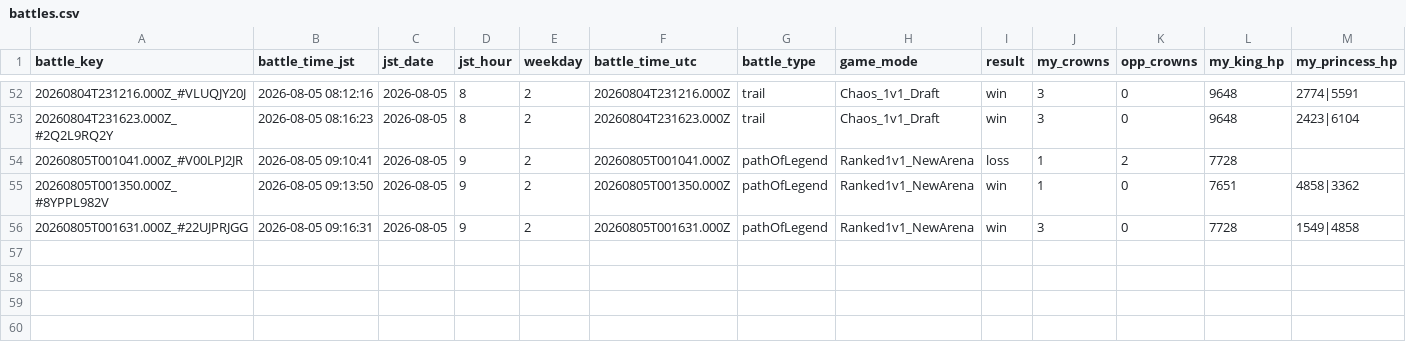
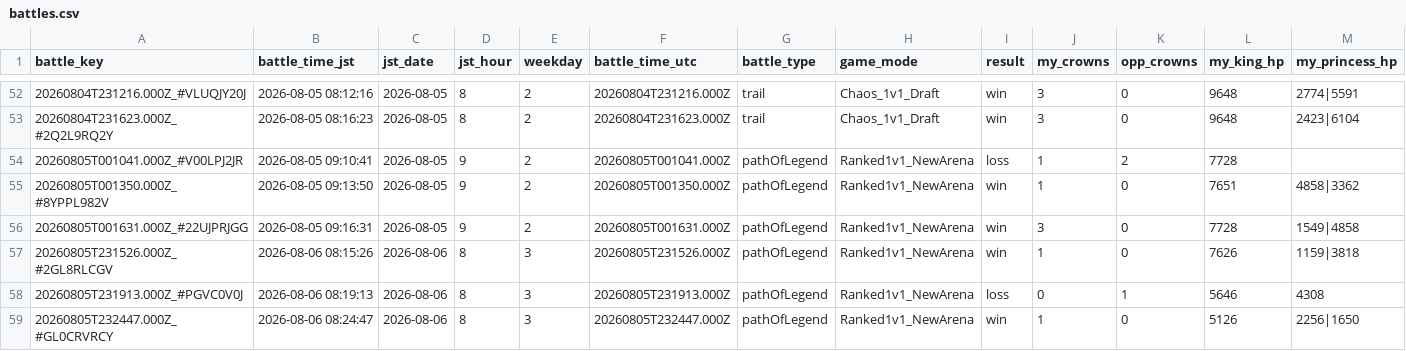
Before and after one commit to koh01201/clash-log, a CSV file: battles.csv, drawn as a sheet; only a part is shown, gaps mark what is left out; rows hold the shown columns only; the diff names each change by its address in the sheet, - before the commit and + after, or states it on an @@ line.

```diff
--- a/battles.csv
+++ b/battles.csv
+row 57: 20260805T231526.000Z_#2GL8RLCGV | 2026-08-06 08:15:26 | 2026-08-06 | 8 | 3 | 20260805T231526.000Z | pathOfLegend | Ranked1v1_NewArena | win | 1 | 0 | 7626 | 1159|3818
+row 58: 20260805T231913.000Z_#PGVC0V0J | 2026-08-06 08:19:13 | 2026-08-06 | 8 | 3 | 20260805T231913.000Z | pathOfLegend | Ranked1v1_NewArena | loss | 0 | 1 | 5646 | 4308
+row 59: 20260805T232447.000Z_#GL0CRVRCY | 2026-08-06 08:24:47 | 2026-08-06 | 8 | 3 | 20260805T232447.000Z | pathOfLegend | Ranked1v1_NewArena | win | 1 | 0 | 5126 | 2256|1650
```
Also changed, not shown: profile.csv, 28 other files.
